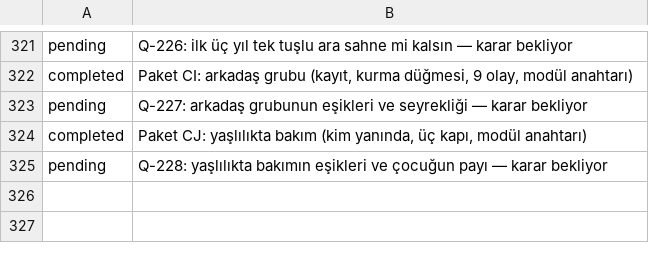
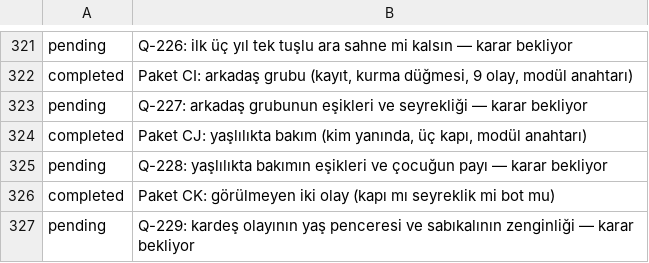
Before and after one commit to fahrettinkoksal/bir--m-r, a TSV file: docs/planner/tasks.tsv, drawn as a sheet; only a part is shown, gaps mark what is left out.

```diff
--- a/docs/planner/tasks.tsv
+++ b/docs/planner/tasks.tsv
@@ -325 +325,3 @@ completed	Paket CJ: yaşlılıkta bakım (kim yanında, üç kapı, modül anaht
 pending	Q-228: yaşlılıkta bakımın eşikleri ve çocuğun payı — karar bekliyor
+completed	Paket CK: görülmeyen iki olay (kapı mı seyreklik mi bot mu)
+pending	Q-229: kardeş olayının yaş penceresi ve sabıkalının zenginliği — karar bekliyor
```
Also changed, not shown: 6 other files.
